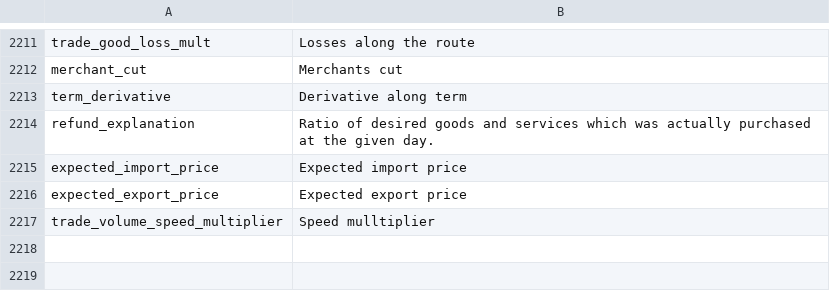
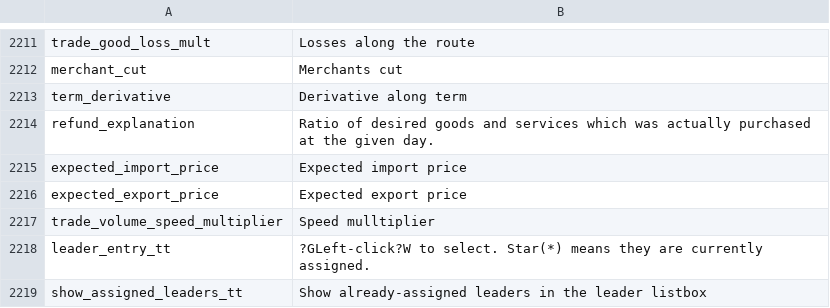
Before and after one commit to schombert/Project-Alice, a CSV file: assets/localisation/en-US/alice.csv, drawn as a sheet; only a part is shown, gaps mark what is left out.

Commit message:
Add leader UI improvements, and change change_leader commands so it can reassign it from a diffrent army/navy if it is already assigned.

```diff
--- a/assets/localisation/en-US/alice.csv
+++ b/assets/localisation/en-US/alice.csv
@@ -2217 +2217,3 @@ expected_export_price;Expected export price
 trade_volume_speed_multiplier;Speed mulltiplier
+leader_entry_tt;?GLeft-click?W to select. Star(*) means they are currently assigned.
+show_assigned_leaders_tt;Show already-assigned leaders in the leader listbox
```
Also changed, not shown: 6 other files.
